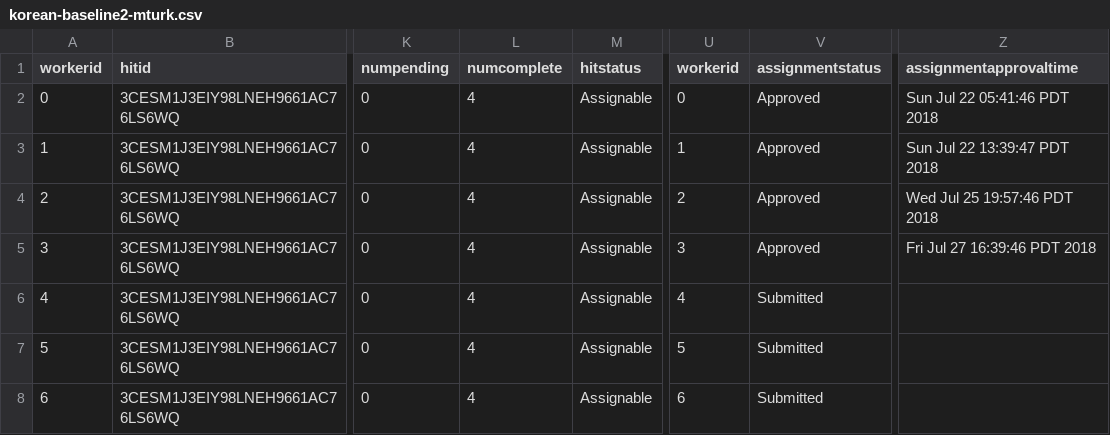
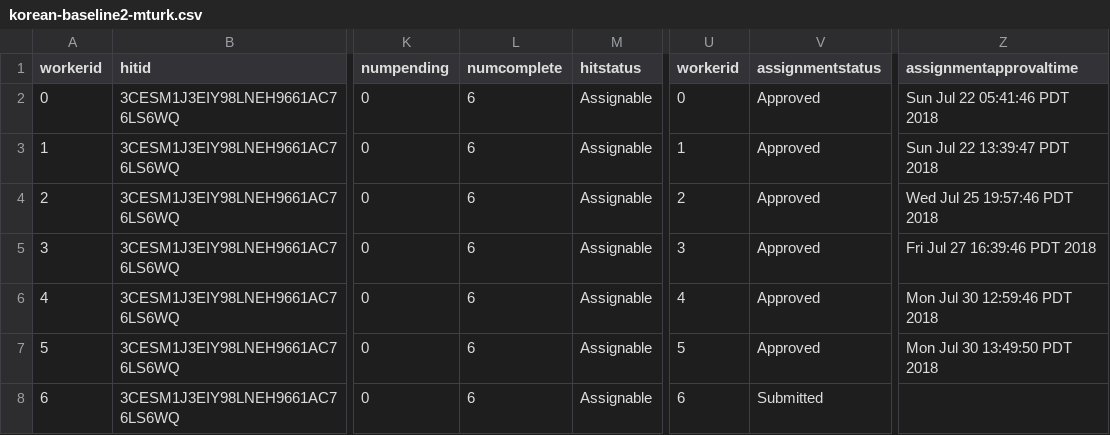
Before and after one commit to gscontras/korean-scope, a CSV file: experiments/3-korean-baseline2/Submiterator-master/round16/korean-baseline2-mturk.csv, drawn as a sheet; only a part is shown, gaps mark what is left out; the diff names each change by its address in the sheet, - before the commit and + after, or states it on an @@ line.

```diff
--- a/experiments/3-korean-baseline2/Submiterator-master/round16/korean-baseline2-mturk.csv
+++ b/experiments/3-korean-baseline2/Submiterator-master/round16/korean-baseline2-mturk.csv
-L2:L8 (numcomplete): 4
+L2:L8 (numcomplete): 6
-V6:V7 (assignmentstatus): Submitted
+V6:V7 (assignmentstatus): Approved
-Z6 (assignmentapprovaltime): (empty)
+Z6 (assignmentapprovaltime): Mon Jul 30 12:59:46 PDT 2018
-Z7 (assignmentapprovaltime): (empty)
+Z7 (assignmentapprovaltime): Mon Jul 30 13:49:50 PDT 2018
```
Also changed, not shown: experiments/3-korean-baseline2/Submiterator-master/round16/korean-baseline2.csv, experiments/3-korean-baseline2/Submiterator-master/round18/korean-baseline2-mturk.csv, 8 other files.
